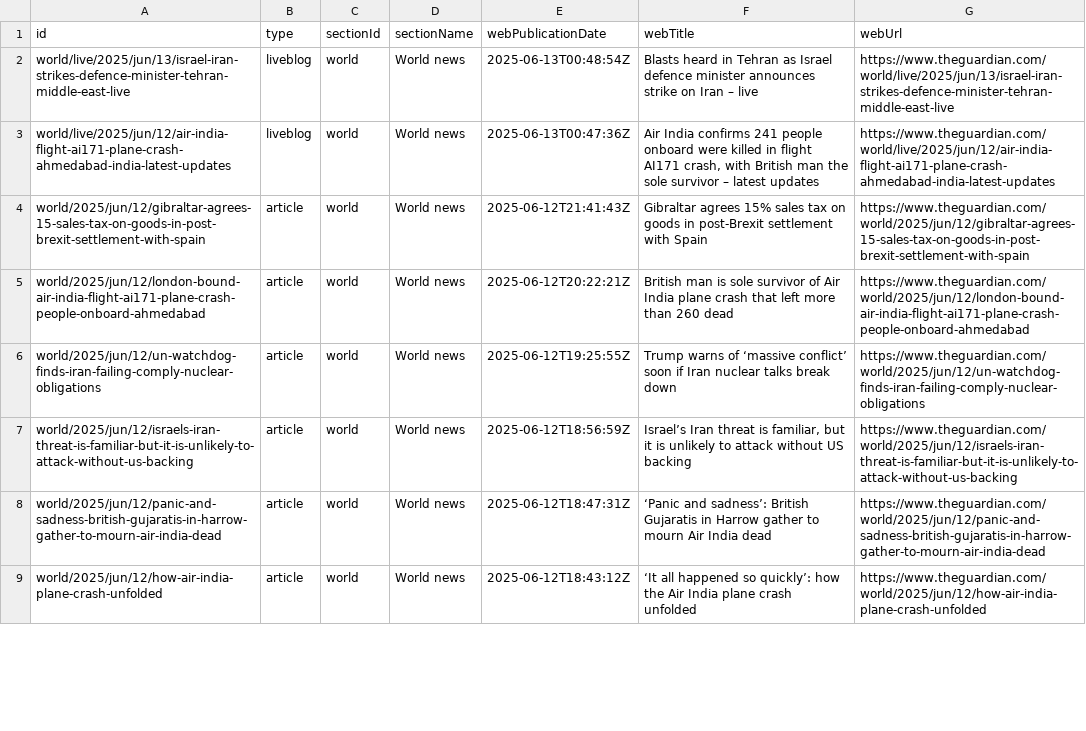
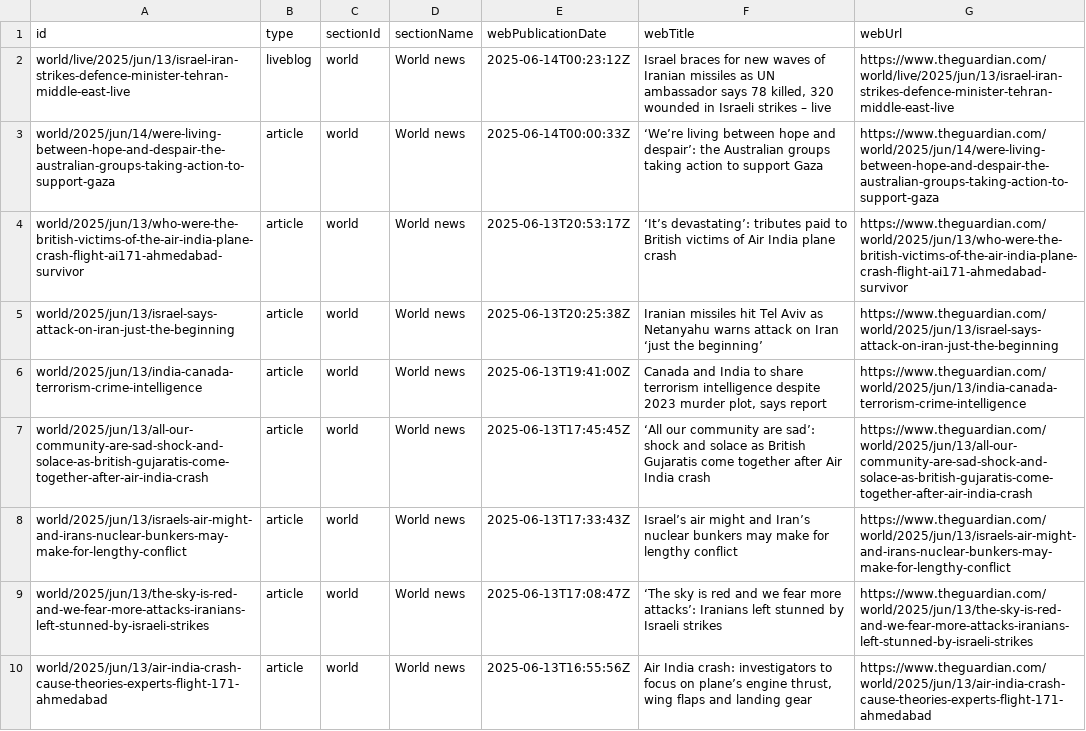
Before and after one commit to 400Ping/OpenSource-Platform, a CSV file: api.csv, drawn as a sheet; only a part is shown; the diff covers the shown part only.

```diff
--- a/api.csv
+++ b/api.csv
@@ -1,9 +1,10 @@
 id,type,sectionId,sectionName,webPublicationDate,webTitle,webUrl
-world/live/2025/jun/13/israel-iran-strikes-defence-minister-tehran-middle-east-live,liveblog,world,World news,2025-06-13T00:48:54Z,Blasts heard in Tehran as Israel defence minister announces strike on Iran – live,https://www.theguardian.com/world/live/2025/jun/13/israel-iran-strikes-defence-minister-tehran-middle-east-live
-world/live/2025/jun/12/air-india-flight-ai171-plane-crash-ahmedabad-india-latest-updates,liveblog,world,World news,2025-06-13T00:47:36Z,"Air India confirms 241 people onboard were killed in flight AI171 crash, with British man the sole survivor – latest updates",https://www.theguardian.com/world/live/2025/jun/12/air-india-flight-ai171-plane-crash-ahmedabad-india-latest-updates
-world/2025/jun/12/gibraltar-agrees-15-sales-tax-on-goods-in-post-brexit-settlement-with-spain,article,world,World news,2025-06-12T21:41:43Z,Gibraltar agrees 15% sales tax on goods in post-Brexit settlement with Spain,https://www.theguardian.com/world/2025/jun/12/gibraltar-agrees-15-sales-tax-on-goods-in-post-brexit-settlement-with-spain
-world/2025/jun/12/london-bound-air-india-flight-ai171-plane-crash-people-onboard-ahmedabad,article,world,World news,2025-06-12T20:22:21Z,British man is sole survivor of Air India plane crash that left more than 260 dead,https://www.theguardian.com/world/2025/jun/12/london-bound-air-india-flight-ai171-plane-crash-people-onboard-ahmedabad
-world/2025/jun/12/un-watchdog-finds-iran-failing-comply-nuclear-obligations,article,world,World news,2025-06-12T19:25:55Z,Trump warns of ‘massive conflict’ soon if Iran nuclear talks break down,https://www.theguardian.com/world/2025/jun/12/un-watchdog-finds-iran-failing-comply-nuclear-obligations
-world/2025/jun/12/israels-iran-threat-is-familiar-but-it-is-unlikely-to-attack-without-us-backing,article,world,World news,2025-06-12T18:56:59Z,"Israel’s Iran threat is familiar, but it is unlikely to attack without US backing",https://www.theguardian.com/world/2025/jun/12/israels-iran-threat-is-familiar-but-it-is-unlikely-to-attack-without-us-backing
-world/2025/jun/12/panic-and-sadness-british-gujaratis-in-harrow-gather-to-mourn-air-india-dead,article,world,World news,2025-06-12T18:47:31Z,‘Panic and sadness’: British Gujaratis in Harrow gather to mourn Air India dead,https://www.theguardian.com/world/2025/jun/12/panic-and-sadness-british-gujaratis-in-harrow-gather-to-mourn-air-india-dead
-world/2025/jun/12/how-air-india-plane-crash-unfolded,article,world,World news,2025-06-12T18:43:12Z,‘It all happened so quickly’: how the Air India plane crash unfolded ,https://www.theguardian.com/world/2025/jun/12/how-air-india-plane-crash-unfolded
+world/live/2025/jun/13/israel-iran-strikes-defence-minister-tehran-middle-east-live,liveblog,world,World news,2025-06-14T00:23:12Z,"Israel braces for new waves of Iranian missiles as UN ambassador says 78 killed, 320 wounded in Israeli strikes – live",https://www.theguardian.com/world/live/2025/jun/13/israel-iran-strikes-defence-minister-tehran-middle-east-live
+world/2025/jun/14/were-living-between-hope-and-despair-the-australian-groups-taking-action-to-support-gaza,article,world,World news,2025-06-14T00:00:33Z,‘We’re living between hope and despair’: the Australian groups taking action to support Gaza,https://www.theguardian.com/world/2025/jun/14/were-living-between-hope-and-despair-the-australian-groups-taking-action-to-support-gaza
+world/2025/jun/13/who-were-the-british-victims-of-the-air-india-plane-crash-flight-ai171-ahmedabad-survivor,article,world,World news,2025-06-13T20:53:17Z,‘It’s devastating’: tributes paid to British victims of Air India plane crash,https://www.theguardian.com/world/2025/jun/13/who-were-the-british-victims-of-the-air-india-plane-crash-flight-ai171-ahmedabad-survivor
+world/2025/jun/13/israel-says-attack-on-iran-just-the-beginning,article,world,World news,2025-06-13T20:25:38Z,Iranian missiles hit Tel Aviv as Netanyahu warns attack on Iran ‘just the beginning’,https://www.theguardian.com/world/2025/jun/13/israel-says-attack-on-iran-just-the-beginning
+world/2025/jun/13/india-canada-terrorism-crime-intelligence,article,world,World news,2025-06-13T19:41:00Z,"Canada and India to share terrorism intelligence despite 2023 murder plot, says report",https://www.theguardian.com/world/2025/jun/13/india-canada-terrorism-crime-intelligence
+world/2025/jun/13/all-our-community-are-sad-shock-and-solace-as-british-gujaratis-come-together-after-air-india-crash,article,world,World news,2025-06-13T17:45:45Z,‘All our community are sad’: shock and solace as British Gujaratis come together after Air India crash,https://www.theguardian.com/world/2025/jun/13/all-our-community-are-sad-shock-and-solace-as-british-gujaratis-come-together-after-air-india-crash
+world/2025/jun/13/israels-air-might-and-irans-nuclear-bunkers-may-make-for-lengthy-conflict,article,world,World news,2025-06-13T17:33:43Z,Israel’s air might and Iran’s nuclear bunkers may make for lengthy conflict,https://www.theguardian.com/world/2025/jun/13/israels-air-might-and-irans-nuclear-bunkers-may-make-for-lengthy-conflict
+world/2025/jun/13/the-sky-is-red-and-we-fear-more-attacks-iranians-left-stunned-by-israeli-strikes,article,world,World news,2025-06-13T17:08:47Z,‘The sky is red and we fear more attacks’: Iranians left stunned by Israeli strikes,https://www.theguardian.com/world/2025/jun/13/the-sky-is-red-and-we-fear-more-attacks-iranians-left-stunned-by-israeli-strikes
+world/2025/jun/13/air-india-crash-cause-theories-experts-flight-171-ahmedabad,article,world,World news,2025-06-13T16:55:56Z,"Air India crash: investigators to focus on plane’s engine thrust, wing flaps and landing gear",https://www.theguardian.com/world/2025/jun/13/air-india-crash-cause-theories-experts-flight-171-ahmedabad
```
Also changed, not shown: 1 removed row and 45 edited cells elsewhere in this file.
